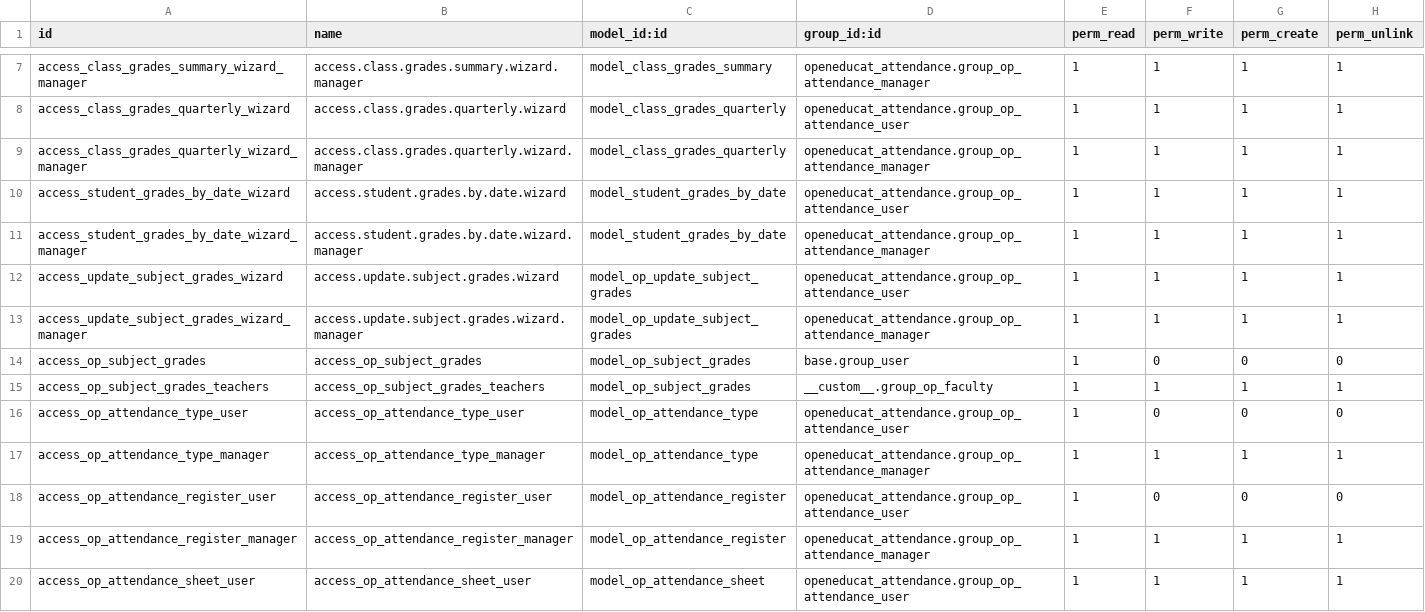
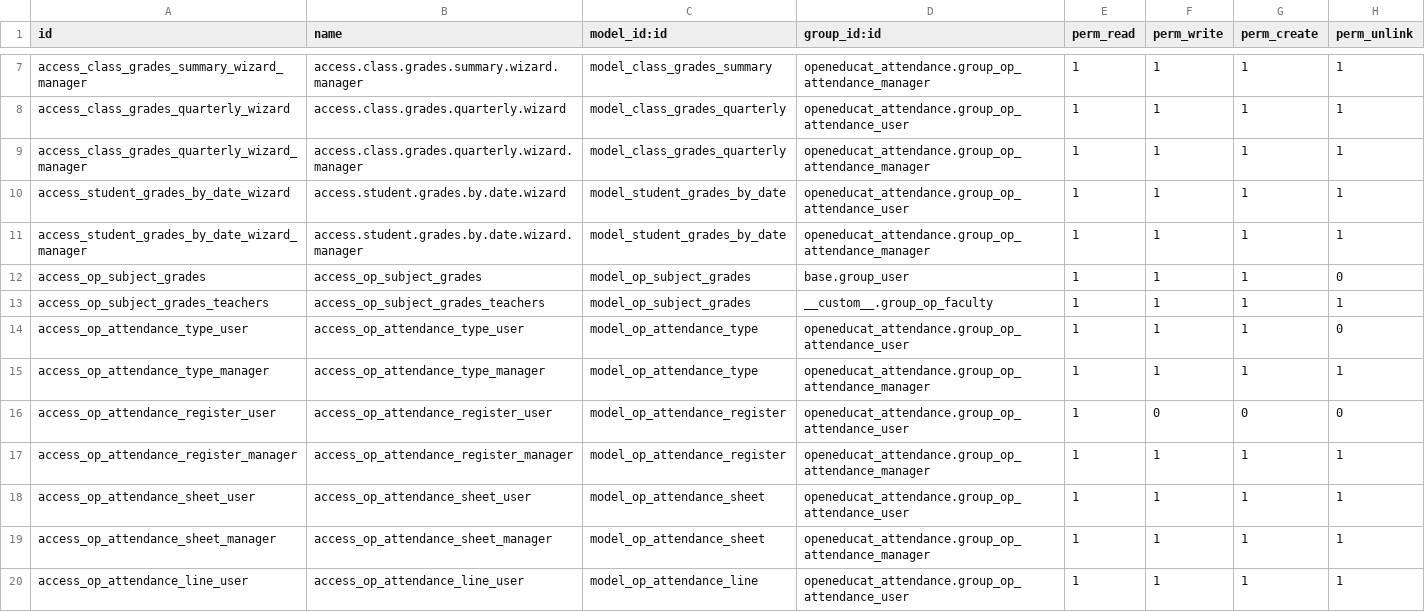
Before and after one commit to misha-solntcev/My-OpenEduCat, a CSV file: openeducat_attendance/security/ir.model.access.csv, drawn as a sheet; only a part is shown, gaps mark what is left out; the shorter side is filled out with more unchanged rows.

```diff
--- a/openeducat_attendance/security/ir.model.access.csv
+++ b/openeducat_attendance/security/ir.model.access.csv
@@ -11,7 +11,5 @@ access_student_grades_by_date_wizard,access.student.grades.by.date.wizard,model_
 access_student_grades_by_date_wizard_manager,access.student.grades.by.date.wizard.manager,model_student_grades_by_date,openeducat_attendance.group_op_attendance_manager,1,1,1,1
-access_update_subject_grades_wizard,access.update.subject.grades.wizard,model_op_update_subject_grades,openeducat_attendance.group_op_attendance_user,1,1,1,1
-access_update_subject_grades_wizard_manager,access.update.subject.grades.wizard.manager,model_op_update_subject_grades,openeducat_attendance.group_op_attendance_manager,1,1,1,1
-access_op_subject_grades,access_op_subject_grades,model_op_subject_grades,base.group_user,1,0,0,0
+access_op_subject_grades,access_op_subject_grades,model_op_subject_grades,base.group_user,1,1,1,0
 access_op_subject_grades_teachers,access_op_subject_grades_teachers,model_op_subject_grades,__custom__.group_op_faculty,1,1,1,1
-access_op_attendance_type_user,access_op_attendance_type_user,model_op_attendance_type,openeducat_attendance.group_op_attendance_user,1,0,0,0
+access_op_attendance_type_user,access_op_attendance_type_user,model_op_attendance_type,openeducat_attendance.group_op_attendance_user,1,1,1,0
 access_op_attendance_type_manager,access_op_attendance_type_manager,model_op_attendance_type,openeducat_attendance.group_op_attendance_manager,1,1,1,1
```
Also changed, not shown: 5 other files.
